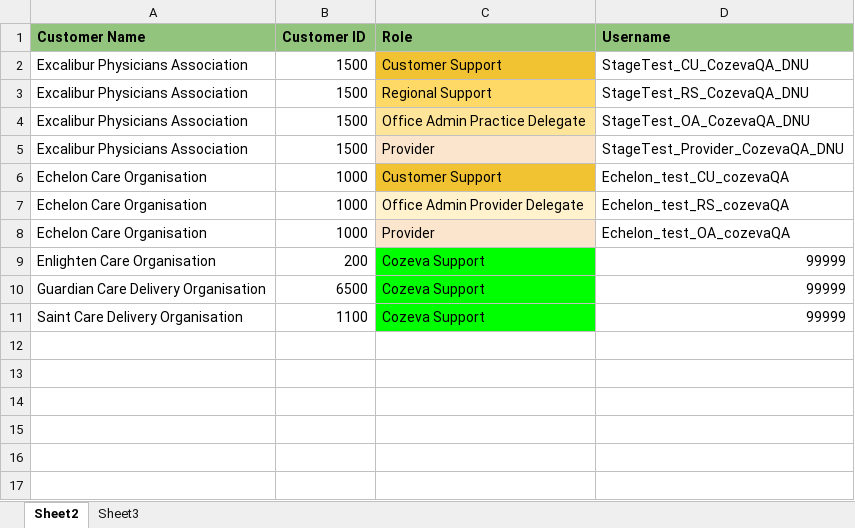
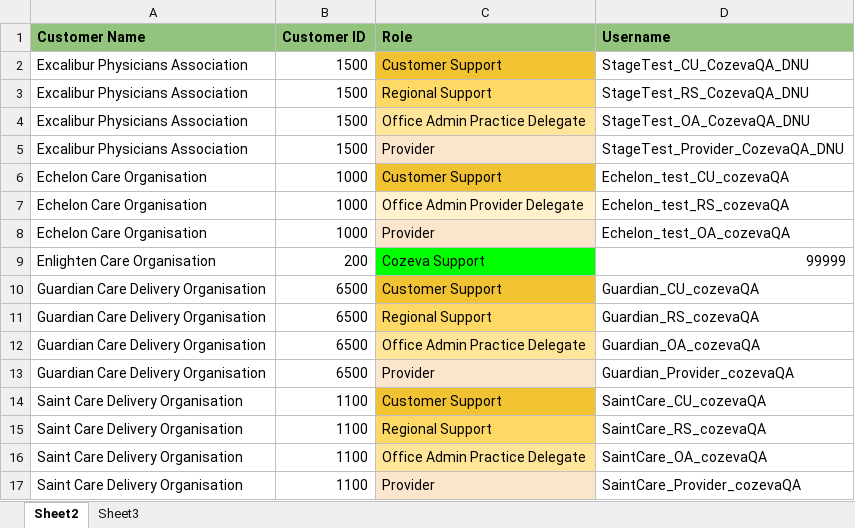
Before and after one commit to CozevaQA/Release-Team-Verification-Suite, an Excel workbook: assets/CustomerDB.xlsx, sheet Sheet2, drawn as a sheet; values as stored, in another font and other column widths than the file's, no borders; addresses are those after the commit; the diff names each change by its address in the sheet, - before the commit and + after, or states it on an @@ line.

Commit message:
Customer list modification

```diff
--- a/assets/CustomerDB.xlsx (sheet Sheet2)
+++ b/assets/CustomerDB.xlsx (sheet Sheet2)
-C10 (Role): Cozeva Support
+C10 (Role): Customer Support
-C10 fill: #00FF00
+C10 fill: #F1C232
-D10 (Username): 99999
+D10 (Username): Guardian_CU_cozevaQA
+row 11: Guardian Care Delivery Organisation | 6500 | Regional Support | Guardian_RS_cozevaQA
+row 12: Guardian Care Delivery Organisation | 6500 | Office Admin Practice Delegate | Guardian_OA_cozevaQA
+row 13: Guardian Care Delivery Organisation | 6500 | Provider | Guardian_Provider_cozevaQA
-C14 (Role): Cozeva Support
+C14 (Role): Customer Support
-C14 fill: #00FF00
+C14 fill: #F1C232
-D14 (Username): 99999
+D14 (Username): SaintCare_CU_cozevaQA
+row 15: Saint Care Delivery Organisation | 1100 | Regional Support | SaintCare_RS_cozevaQA
+row 16: Saint Care Delivery Organisation | 1100 | Office Admin Practice Delegate | SaintCare_OA_cozevaQA
+row 17: Saint Care Delivery Organisation | 1100 | Provider | SaintCare_Provider_cozevaQA
```
Also changed, not shown: sheet Sheet3.
